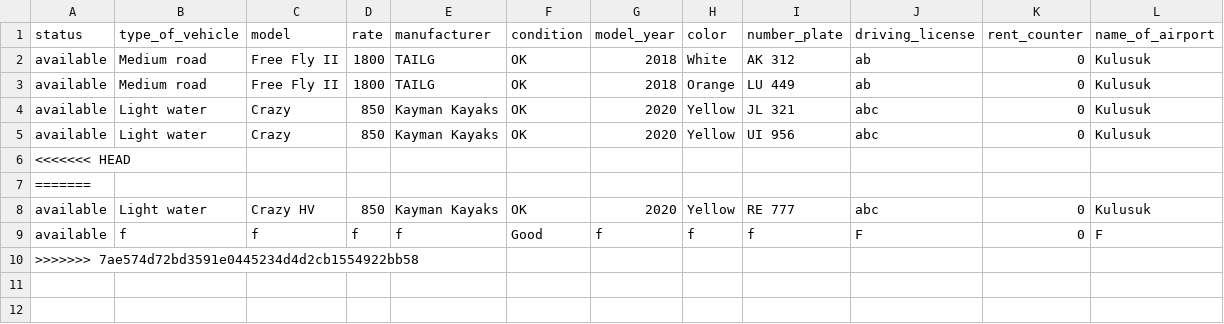
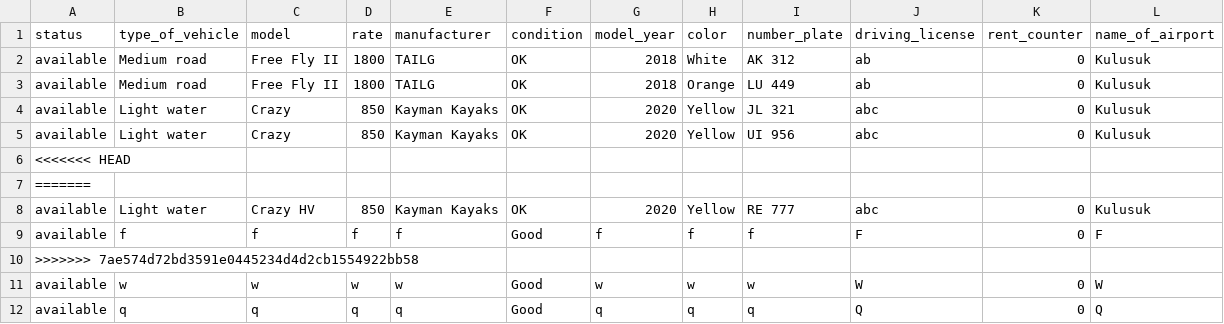
Before and after one commit to Boggi-Jones/Verklegt-Namskeid1, a CSV file: TheProgram/Data/data/Vehicle.csv, drawn as a sheet; the diff names each change by its address in the sheet, - before the commit and + after, or states it on an @@ line.

Commit message:
UI

```diff
--- a/TheProgram/Data/data/Vehicle.csv
+++ b/TheProgram/Data/data/Vehicle.csv
+row 11: available | w | w | w | w | Good | w | w | w | W | 0 | W
+row 12: available | q | q | q | q | Good | q | q | q | Q | 0 | Q
```
